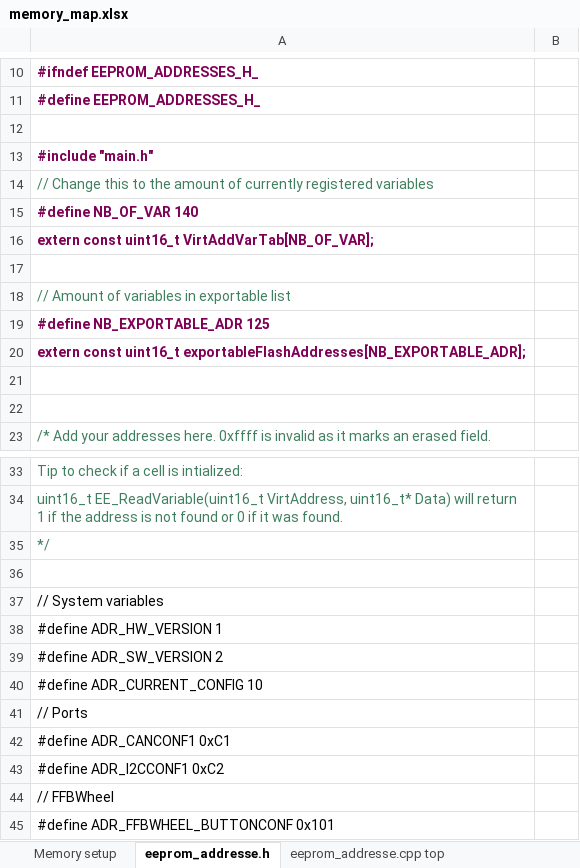
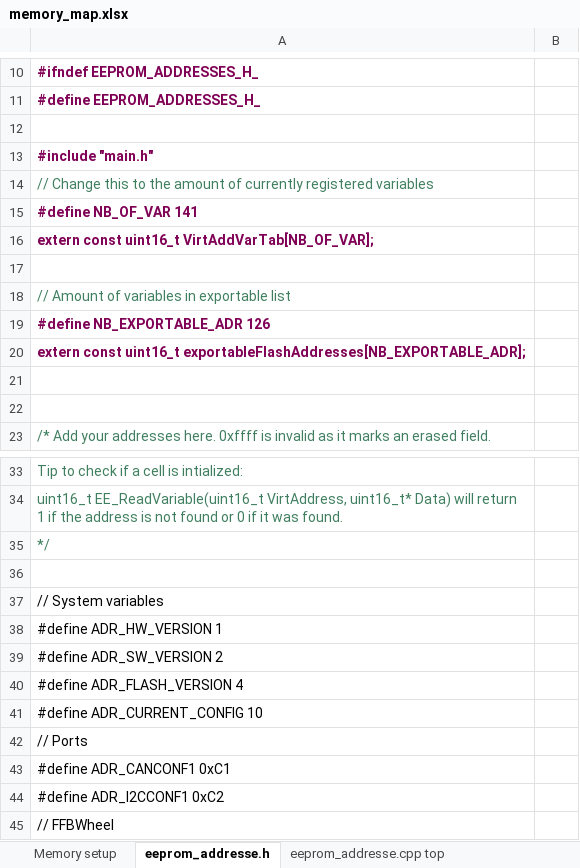
Before and after one commit to Ultrawipf/OpenFFBoard, an Excel workbook: Firmware/memory_map.xlsx, sheet eeprom_addresse.h, drawn as a sheet; only a part is shown, gaps mark what is left out; the shorter side is filled out with more unchanged rows; values as stored, in another font and other column widths than the file's, no borders; the diff names each change by its address in the sheet, - before the commit and + after, or states it on an @@ line.

Commit message:
Changed auto flash erase condition to version counter instead of fwversion

```diff
--- a/Firmware/memory_map.xlsx (sheet eeprom_addresse.h)
+++ b/Firmware/memory_map.xlsx (sheet eeprom_addresse.h)
-A15: #define NB_OF_VAR 140
+A15: #define NB_OF_VAR 141
-A19: #define NB_EXPORTABLE_ADR 125
+A19: #define NB_EXPORTABLE_ADR 126
+row 40: #define ADR_FLASH_VERSION 4
```
Also changed, not shown: sheet Memory setup, sheet eeprom_addresse.cpp top, sheet eeprom_addresse.cpp bottom, 4 other files.
